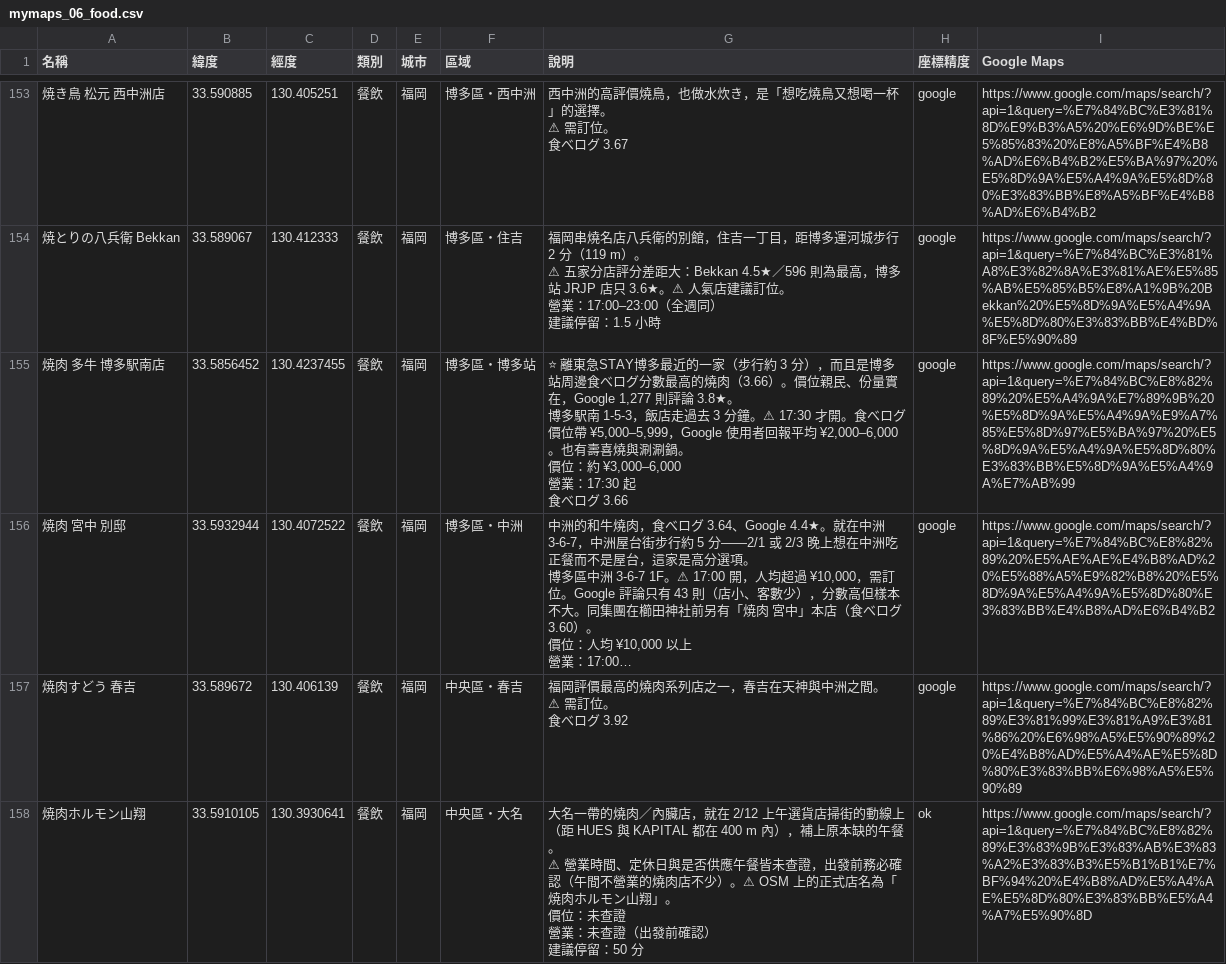
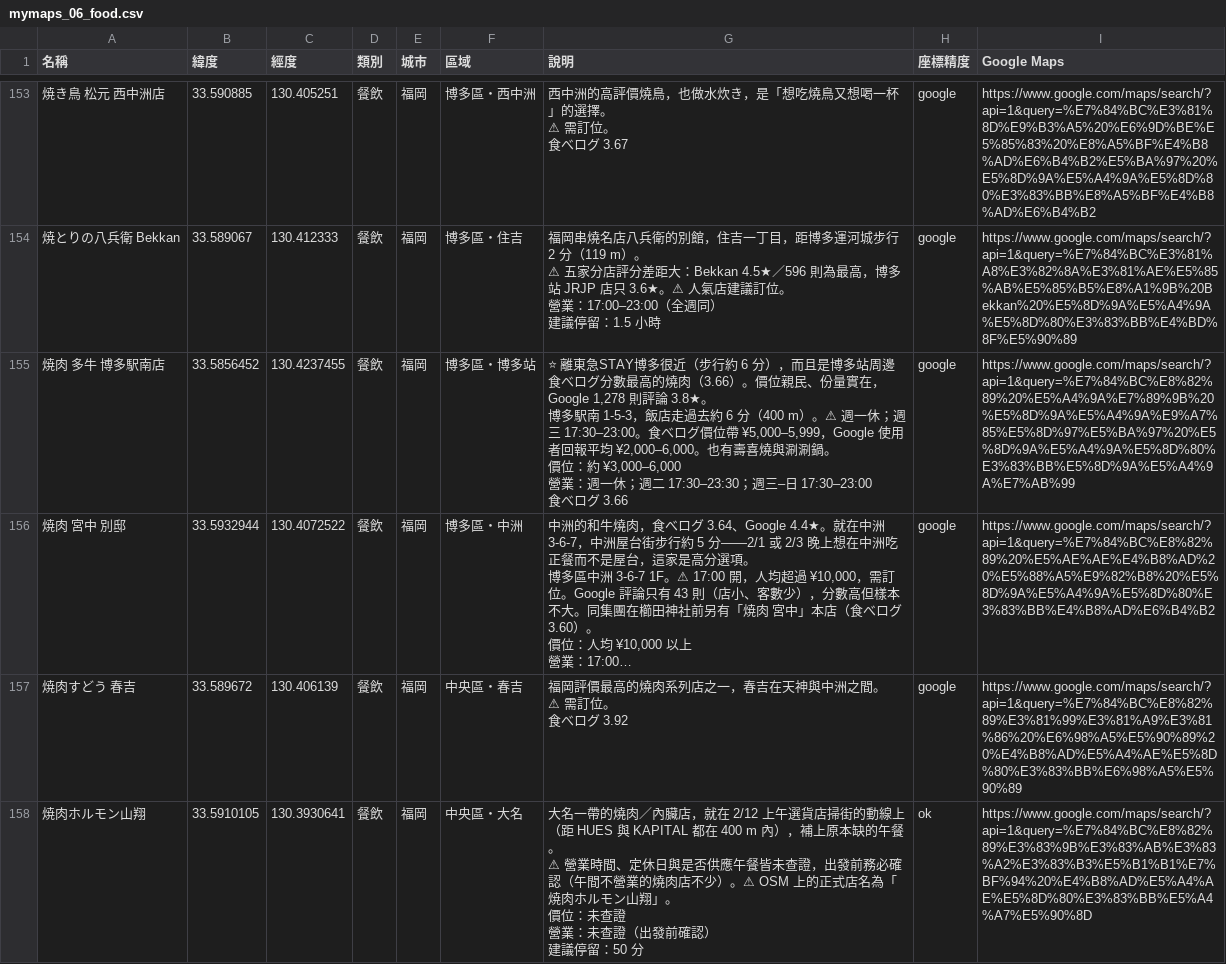
Before and after one commit to Archer8685/fukuoka, a CSV file: export/mymaps_06_food.csv, drawn as a sheet; only a part is shown, gaps mark what is left out; long unchanged cells end in …; ↵ is a line break in a cell; the diff names each change by its address in the sheet, - before the commit and + after, or states it on an @@ line.

```diff
--- a/export/mymaps_06_food.csv
+++ b/export/mymaps_06_food.csv
-G155 (說明): …急STAY博多最近的一家（步行約 3 分），而且是博多站周邊食べログ分數最高的燒肉（3.66）。價位親民、份量實在，Google 1,277 則評論 3.8★。 ↵ 博多駅南 1-5-3，飯店走過去 3 分鐘。⚠ 17:30 才開。食べログ價位帶 ¥5,000–5,999，Google 使用者回報平均 ¥2,000–6,000。也有壽喜燒與涮涮鍋。 ↵ 價位：約 ¥3,000–6,000 ↵ 營業：17:30 起 ↵ 食べログ…
+G155 (說明): …急STAY博多很近（步行約 6 分），而且是博多站周邊食べログ分數最高的燒肉（3.66）。價位親民、份量實在，Google 1,278 則評論 3.8★。 ↵ 博多駅南 1-5-3，飯店走過去約 6 分（400 m）。⚠ 週一休；週三 17:30–23:00。食べログ價位帶 ¥5,000–5,999，Google 使用者回報平均 ¥2,000–6,000。也有壽喜燒與涮涮鍋。 ↵ 價位：約 ¥3,000–6,000 ↵ 營業：週一休；週二 17:30–23:30；週三–日 17:30–23:00 ↵ 食べログ…
```
Also changed, not shown: export/mymaps_01_sights.csv, export/mymaps_08_transport.csv, 12 other files.
